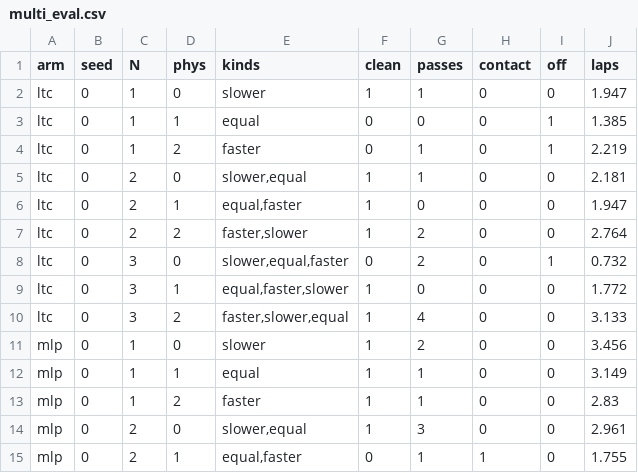
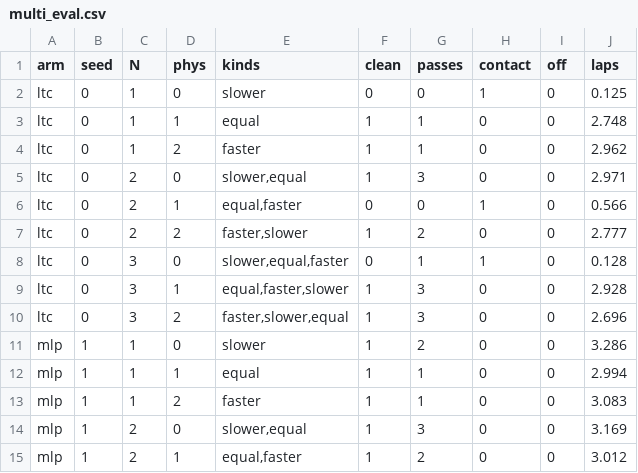
Before and after one commit to agpoks/mpcc-online-tuning, a CSV file: results/race_multicar/multi_eval.csv, drawn as a sheet; only a part is shown; the diff covers the shown part only.

```diff
--- a/results/race_multicar/multi_eval.csv
+++ b/results/race_multicar/multi_eval.csv
@@ -1,15 +1,15 @@
 arm,seed,N,phys,kinds,clean,passes,contact,off,laps
-ltc,0,1,0,slower,1,1,0,0,1.947
-ltc,0,1,1,equal,0,0,0,1,1.385
-ltc,0,1,2,faster,0,1,0,1,2.219
-ltc,0,2,0,"slower,equal",1,1,0,0,2.181
-ltc,0,2,1,"equal,faster",1,0,0,0,1.947
-ltc,0,2,2,"faster,slower",1,2,0,0,2.764
-ltc,0,3,0,"slower,equal,faster",0,2,0,1,0.732
-ltc,0,3,1,"equal,faster,slower",1,0,0,0,1.772
-ltc,0,3,2,"faster,slower,equal",1,4,0,0,3.133
-mlp,0,1,0,slower,1,2,0,0,3.456
-mlp,0,1,1,equal,1,1,0,0,3.149
-mlp,0,1,2,faster,1,1,0,0,2.83
-mlp,0,2,0,"slower,equal",1,3,0,0,2.961
-mlp,0,2,1,"equal,faster",0,1,1,0,1.755
+ltc,0,1,0,slower,0,0,1,0,0.125
+ltc,0,1,1,equal,1,1,0,0,2.748
+ltc,0,1,2,faster,1,1,0,0,2.962
+ltc,0,2,0,"slower,equal",1,3,0,0,2.971
+ltc,0,2,1,"equal,faster",0,0,1,0,0.566
+ltc,0,2,2,"faster,slower",1,2,0,0,2.777
+ltc,0,3,0,"slower,equal,faster",0,1,1,0,0.128
+ltc,0,3,1,"equal,faster,slower",1,3,0,0,2.928
+ltc,0,3,2,"faster,slower,equal",1,3,0,0,2.696
+mlp,1,1,0,slower,1,2,0,0,3.286
+mlp,1,1,1,equal,1,1,0,0,2.994
+mlp,1,1,2,faster,1,1,0,0,3.083
+mlp,1,2,0,"slower,equal",1,3,0,0,3.169
+mlp,1,2,1,"equal,faster",1,2,0,0,3.012
```
Also changed, not shown: 55 edited cells elsewhere in this file, results/race_multicar/multi_eval_summary.csv, 20 other files.
